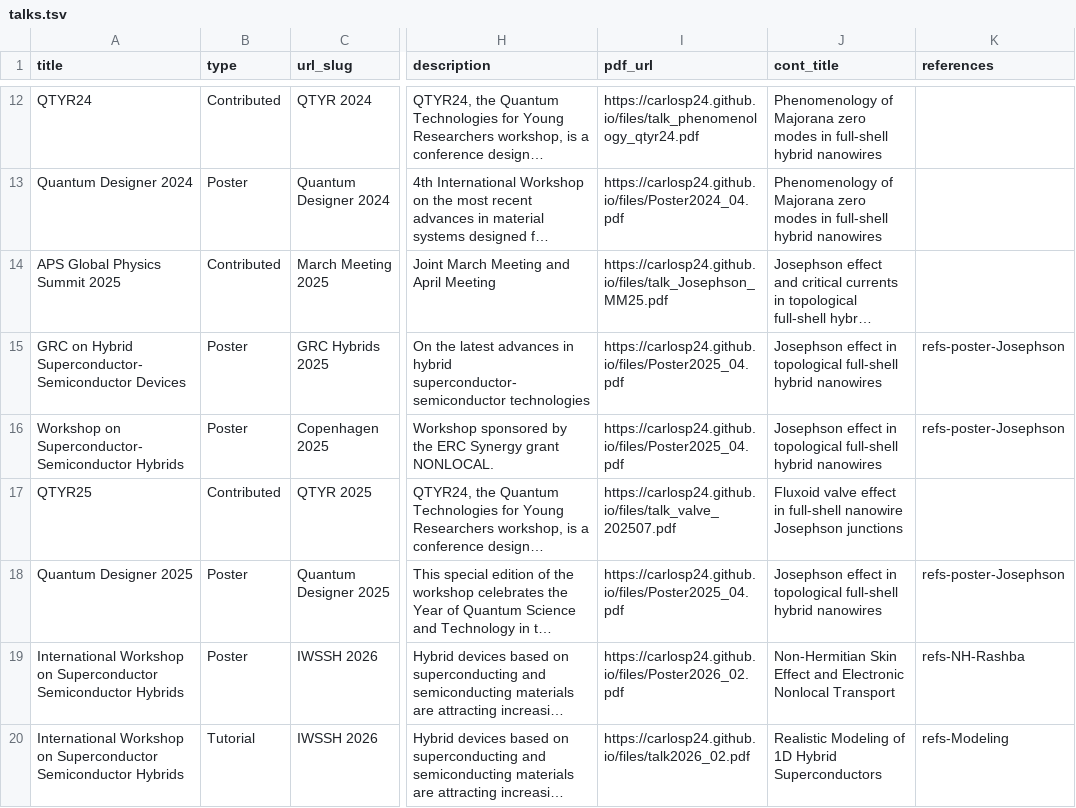
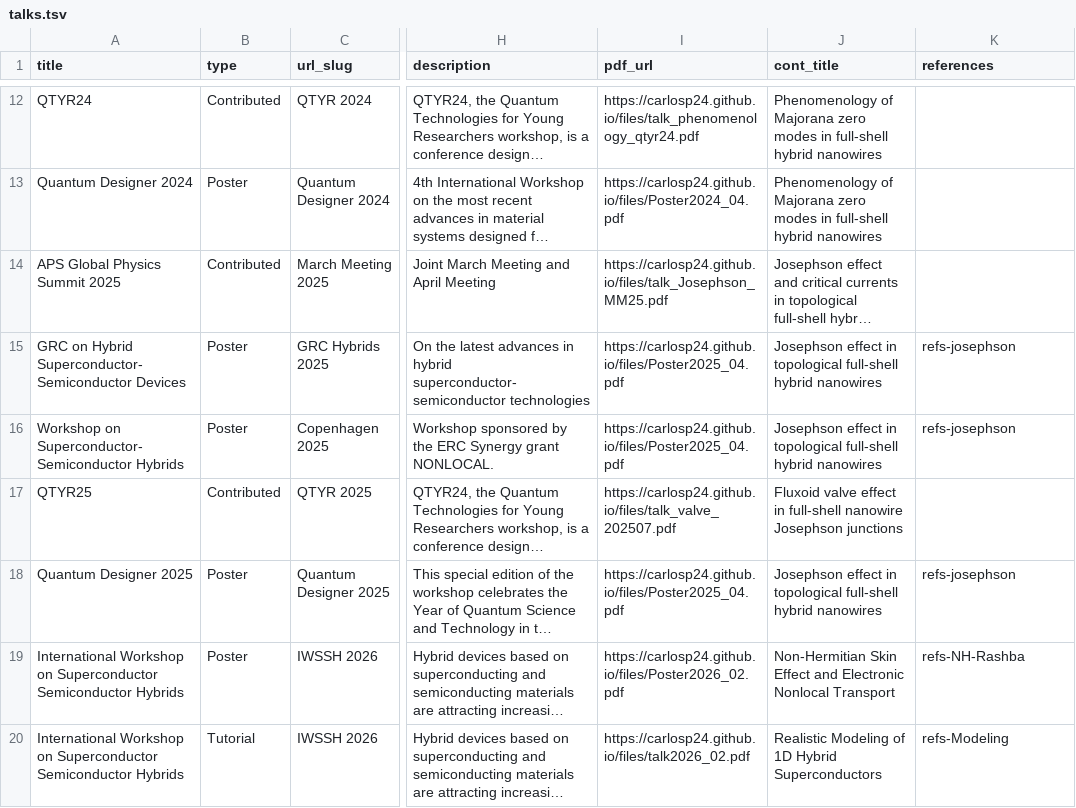
Before and after one commit to CarlosP24/carlosP24.github.io, a TSV file: db/talks.tsv, drawn as a sheet; only a part is shown, gaps mark what is left out; long unchanged cells end in …; the diff names each change by its address in the sheet, - before the commit and + after, or states it on an @@ line.

Commit message:
fix references links

```diff
--- a/db/talks.tsv
+++ b/db/talks.tsv
-K15:K16 (references): refs-poster-Josephson
+K15:K16 (references): refs-josephson
-K18 (references): refs-poster-Josephson
+K18 (references): refs-josephson
```
Also changed, not shown: 1 other file.
